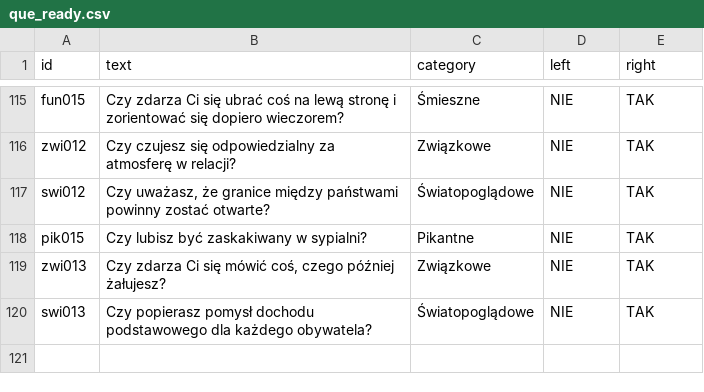
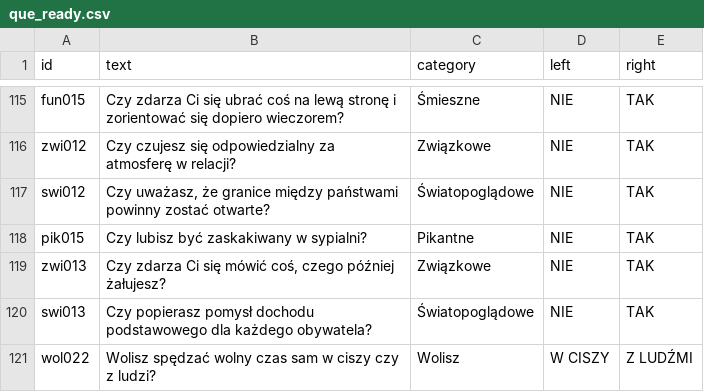
Before and after one commit to DawidS25/walidacja_pytan, a CSV file: que_ready.csv, drawn as a sheet; only a part is shown, gaps mark what is left out; the diff names each change by its address in the sheet, - before the commit and + after, or states it on an @@ line.

Commit message:
Aktualizacja pytań przez Streamlit

```diff
--- a/que_ready.csv
+++ b/que_ready.csv
+row 121: wol022 | Wolisz spędzać wolny czas sam w ciszy czy z ludzi? | Wolisz | W CISZY | Z LUDŹMI
```
